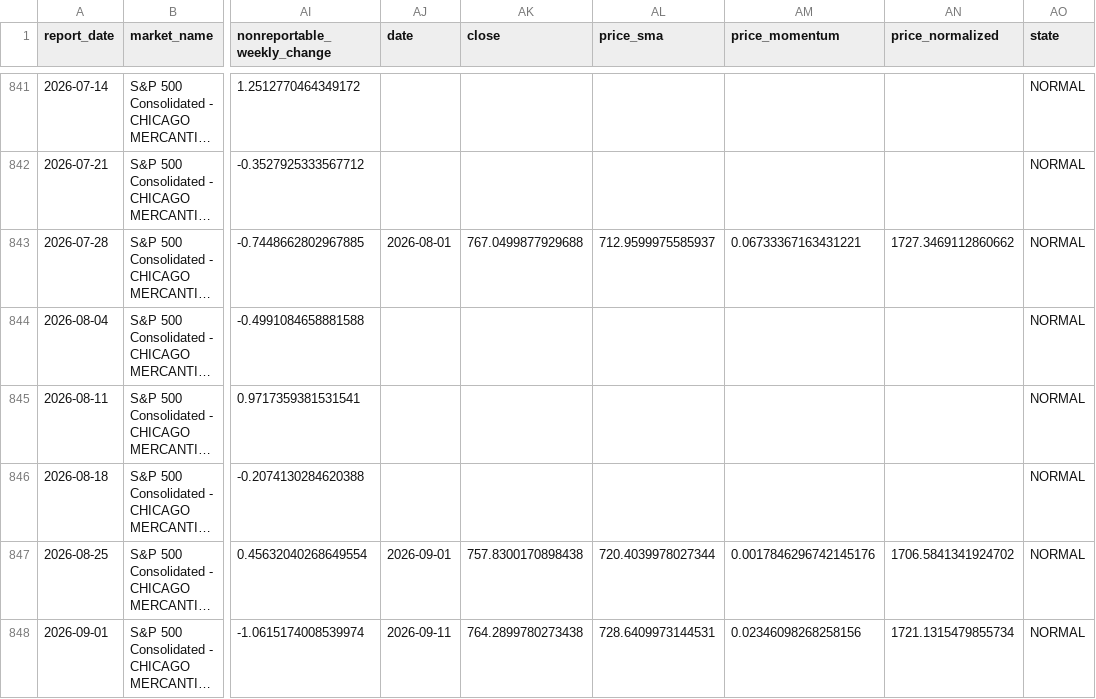
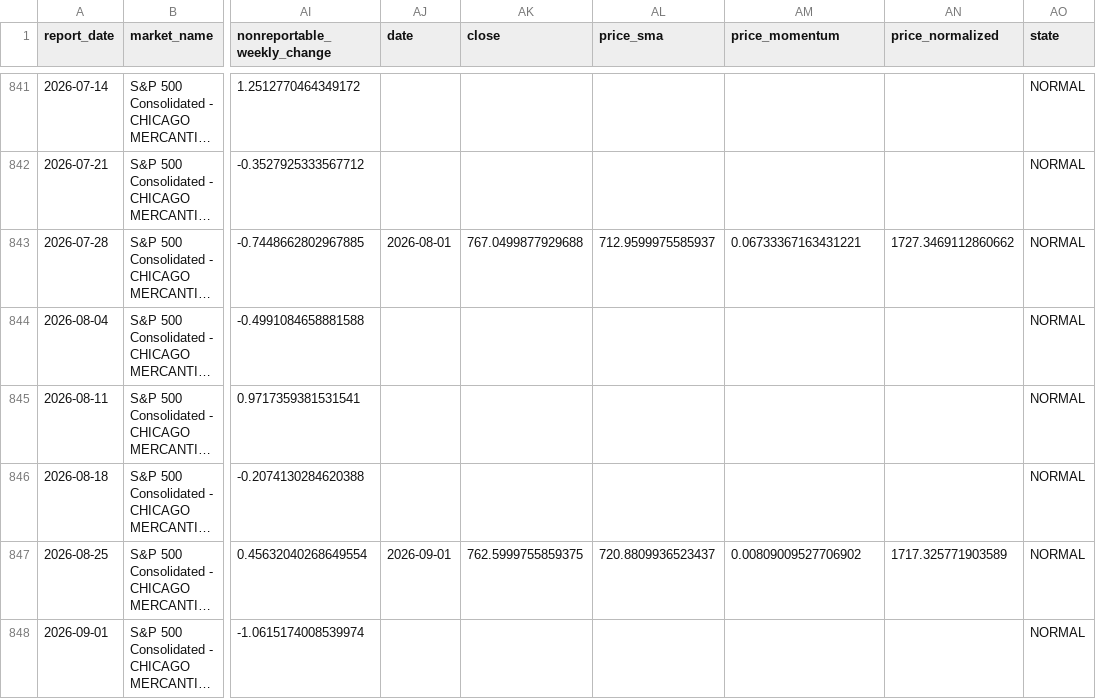
Before and after one commit to ZBH0421/gsquant, a CSV file: projects/cot-radar/data/derived/signals.csv, drawn as a sheet; only a part is shown, gaps mark what is left out; long unchanged cells end in …; the diff covers the shown part only; the diff names each change by its address in the sheet, - before the commit and + after, or states it on an @@ line.

```diff
--- a/projects/cot-radar/data/derived/signals.csv
+++ b/projects/cot-radar/data/derived/signals.csv
-AK847 (close): 757.8300170898438
+AK847 (close): 762.5999755859375
-AL847 (price_sma): 720.4039978027344
+AL847 (price_sma): 720.8809936523437
-AM847 (price_momentum): 0.0017846296742145176
+AM847 (price_momentum): 0.00809009527706902
-AN847 (price_normalized): 1706.5841341924702
+AN847 (price_normalized): 1717.325771903589
-AJ848 (date): 2026-09-11
+AJ848 (date): (empty)
-AK848 (close): 764.2899780273438
+AK848 (close): (empty)
-AL848 (price_sma): 728.6409973144531
+AL848 (price_sma): (empty)
-AM848 (price_momentum): 0.02346098268258156
+AM848 (price_momentum): (empty)
-AN848 (price_normalized): 1721.1315479855734
+AN848 (price_normalized): (empty)
```
Also changed, not shown: 2 added rows and 19 edited cells elsewhere in this file, projects/cot-radar/web/public/data/signals.csv, 10 other files.
